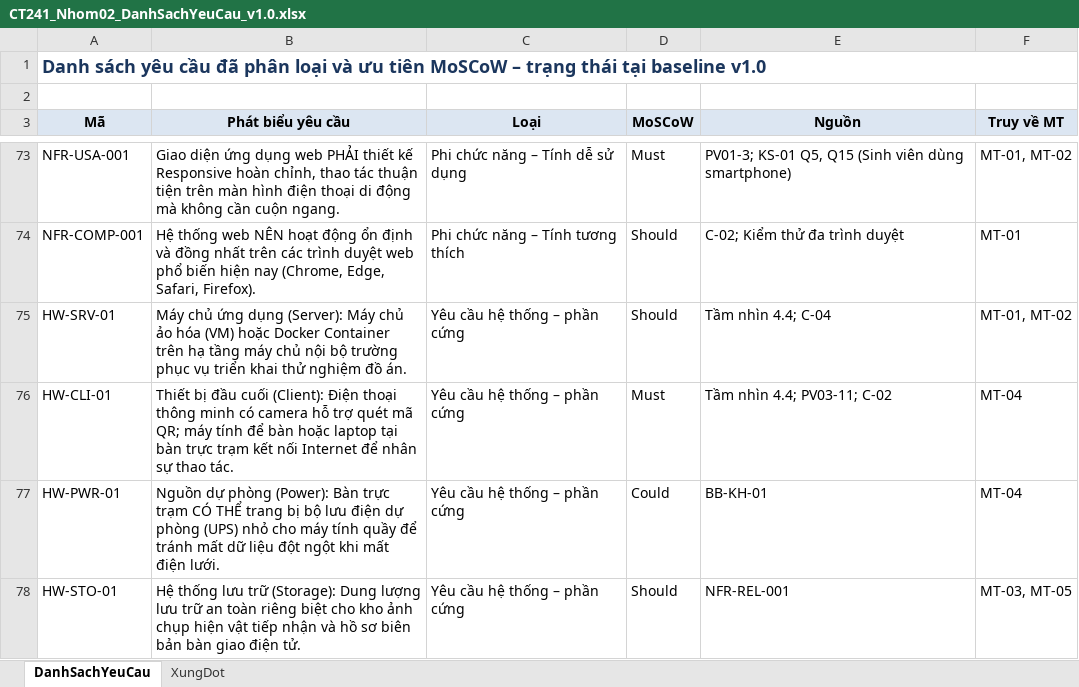
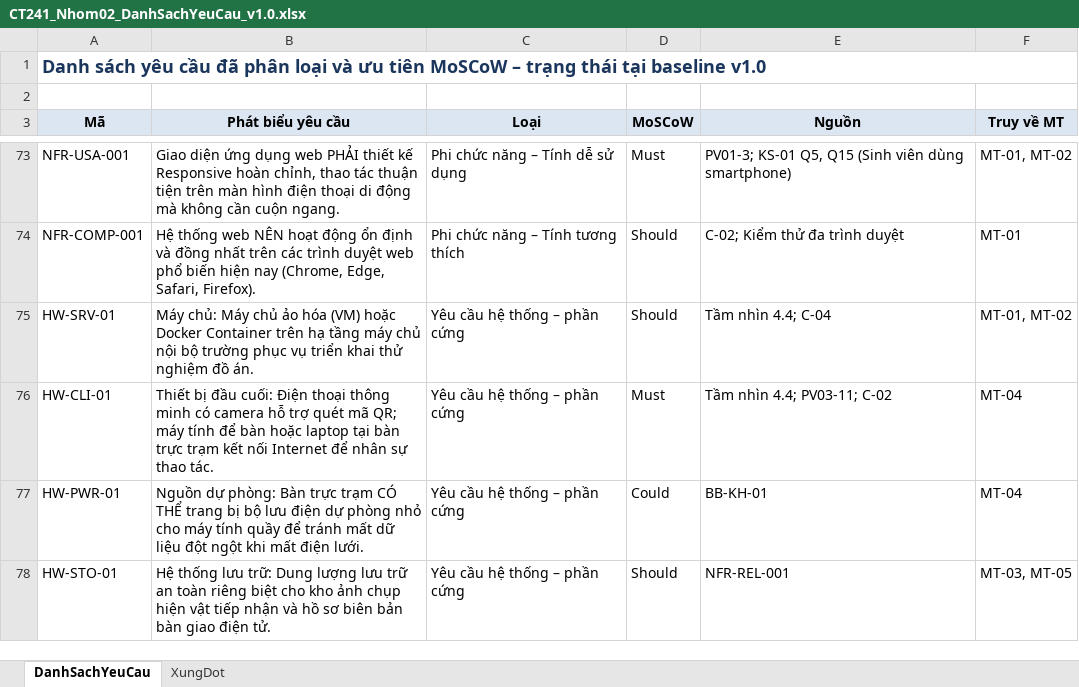
Before and after one commit to lexipit3268/CT241_DeTai05, an Excel workbook: 02_ThuThap/CT241_Nhom02_DanhSachYeuCau_v1.0.xlsx, sheet DanhSachYeuCau, drawn as a sheet; only a part is shown, gaps mark what is left out; values as stored, in another font and other column widths than the file's, no borders; the diff covers the shown part only; the diff names each change by its address in the sheet, - before the commit and + after, or states it on an @@ line.

Commit message:
chore(02_ThuThap): cap nhat ban luu moi nhat cua DanhSachYeuCau_v1.0

```diff
--- a/02_ThuThap/CT241_Nhom02_DanhSachYeuCau_v1.0.xlsx (sheet DanhSachYeuCau)
+++ b/02_ThuThap/CT241_Nhom02_DanhSachYeuCau_v1.0.xlsx (sheet DanhSachYeuCau)
-B75 (Phát biểu yêu cầu): Máy chủ ứng dụng (Server): Máy chủ…
+B75 (Phát biểu yêu cầu): Máy chủ: Máy chủ…
-B76 (Phát biểu yêu cầu): …bị đầu cuối (Client): Điện thoại…
+B76 (Phát biểu yêu cầu): …bị đầu cuối: Điện thoại…
-B77 (Phát biểu yêu cầu): Nguồn dự phòng (Power): Bàn trực trạm CÓ THỂ trang bị bộ lưu điện dự phòng (UPS) nhỏ cho…
+B77 (Phát biểu yêu cầu): Nguồn dự phòng: Bàn trực trạm CÓ THỂ trang bị bộ lưu điện dự phòng nhỏ cho…
-B78 (Phát biểu yêu cầu): …thống lưu trữ (Storage): Dung lượng…
+B78 (Phát biểu yêu cầu): …thống lưu trữ: Dung lượng…
```
Also changed, not shown: 6 edited cells elsewhere in this sheet.
